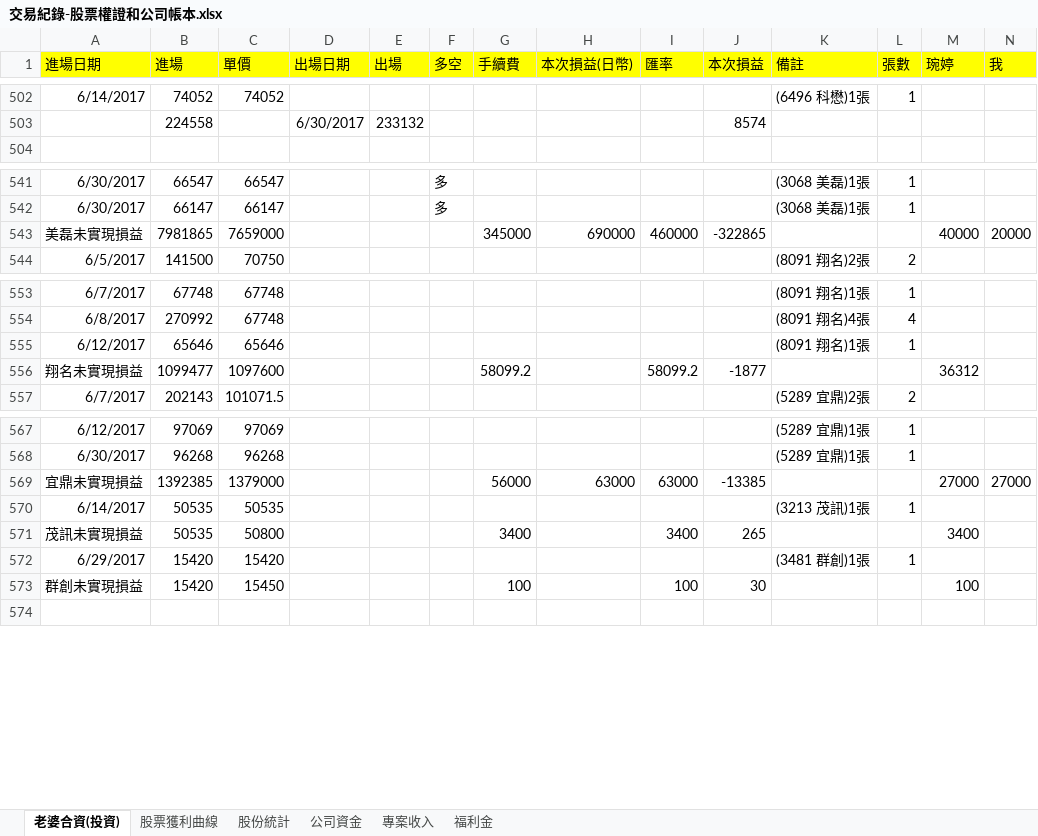
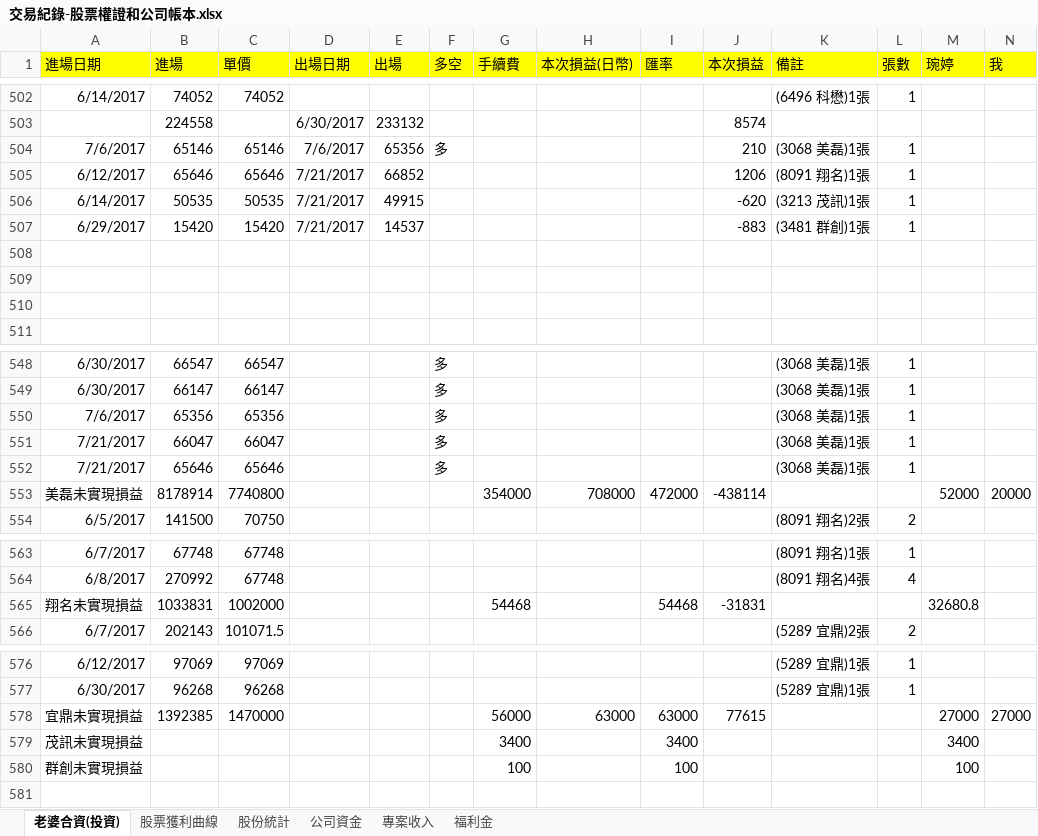
Before and after one commit to dada2cindy/tradeuse-dada2cindy, an Excel workbook: 交易紀錄/交易紀錄-股票權證和公司帳本.xlsx, sheet 老婆合資(投資), drawn as a sheet; only a part is shown, gaps mark what is left out; values as stored, in another font and other column widths than the file's, no borders; removed rows and columns are numbered as before the commit, all else as after; rows hold the shown columns only; the diff covers the shown part only; the diff names each change by its address in the sheet, - before the commit and + after, or states it on an @@ line.

```diff
--- a/交易紀錄/交易紀錄-股票權證和公司帳本.xlsx (sheet 老婆合資(投資))
+++ b/交易紀錄/交易紀錄-股票權證和公司帳本.xlsx (sheet 老婆合資(投資))
+row 504: 7/6/2017 | 65146 | 65146 | 7/6/2017 | 65356 | 多 |  |  |  | 210 | (3068 美磊)1張 | 1
+row 505: 6/12/2017 | 65646 | 65646 | 7/21/2017 | 66852 |  |  |  |  | 1206 | (8091 翔名)1張 | 1
+row 506: 6/14/2017 | 50535 | 50535 | 7/21/2017 | 49915 |  |  |  |  | -620 | (3213 茂訊)1張 | 1
+row 507: 6/29/2017 | 15420 | 15420 | 7/21/2017 | 14537 |  |  |  |  | -883 | (3481 群創)1張 | 1
+row 508: (empty)
+row 509: (empty)
+row 510: (empty)
-row 543: 美磊未實現損益 | 7981865 | 7659000 |  |  |  | 345000 | 690000 | 460000 | -322865 |  |  | 40000 | 20000
+row 550: 7/6/2017 | 65356 | 65356 |  |  | 多 |  |  |  |  | (3068 美磊)1張 | 1
+row 551: 7/21/2017 | 66047 | 66047 |  |  | 多 |  |  |  |  | (3068 美磊)1張 | 1
+row 552: 7/21/2017 | 65646 | 65646 |  |  | 多 |  |  |  |  | (3068 美磊)1張 | 1
+row 553: 美磊未實現損益 | 8178914 | 7740800 |  |  |  | 354000 | 708000 | 472000 | -438114 |  |  | 52000 | 20000
-row 555: 6/12/2017 | 65646 | 65646 |  |  |  |  |  |  |  | (8091 翔名)1張 | 1
-row 556: 翔名未實現損益 | 1099477 | 1097600 |  |  |  | 58099.2 |  | 58099.2 | -1877 |  |  | 36312
+row 565: 翔名未實現損益 | 1033831 | 1002000 |  |  |  | 54468 |  | 54468 | -31831 |  |  | 32680.8
-C578 (單價): 1379000
+C578 (單價): 1470000
-J578 (本次損益): -13385
+J578 (本次損益): 77615
-row 570: 6/14/2017 | 50535 | 50535 |  |  |  |  |  |  |  | (3213 茂訊)1張 | 1
-B579 (進場): 50535
+B579 (進場): (empty)
-C579 (單價): 50800
+C579 (單價): (empty)
-J579 (本次損益): 265
+J579 (本次損益): (empty)
-row 572: 6/29/2017 | 15420 | 15420 |  |  |  |  |  |  |  | (3481 群創)1張 | 1
-B580 (進場): 15420
+B580 (進場): (empty)
-C580 (單價): 15450
+C580 (單價): (empty)
-J580 (本次損益): 30
+J580 (本次損益): (empty)
```
Also changed, not shown: 4 edited cells elsewhere in this sheet, sheet 股票獲利曲線, formulas that keep their value, charts or pictures, 交易紀錄/信用貸款.xlsx.
